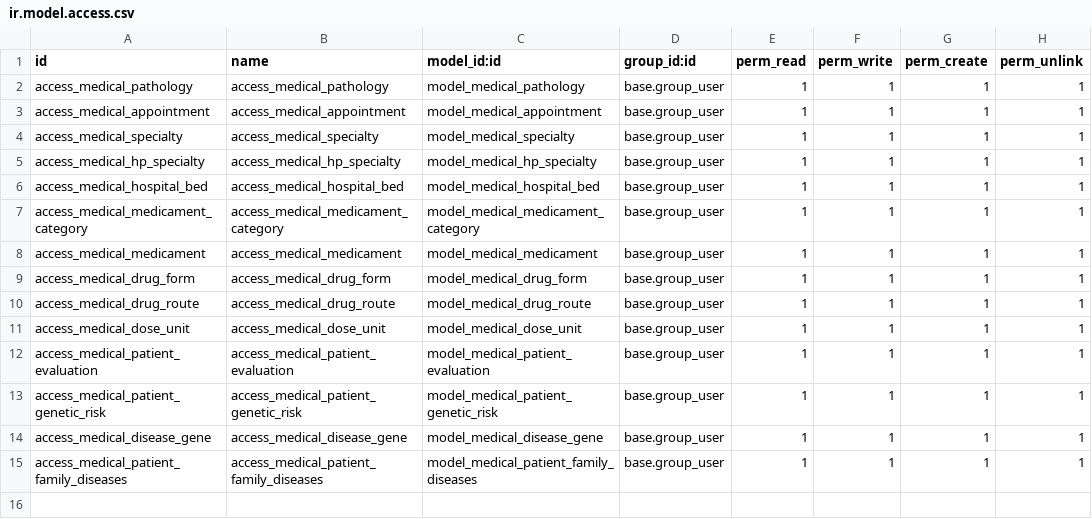
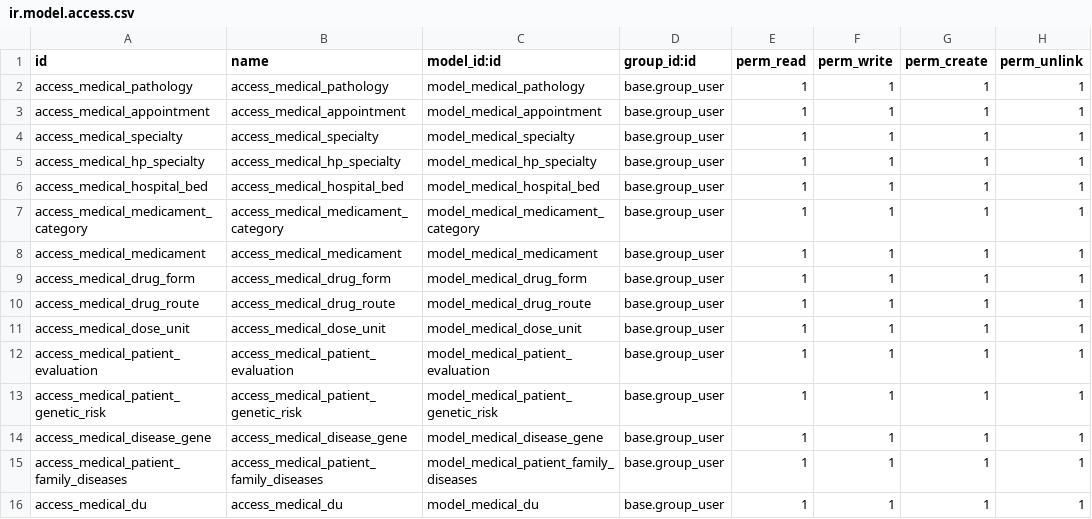
Before and after one commit to hcalvofernandez/proyectosaludcuba, a CSV file: medical_extras/security/ir.model.access.csv, drawn as a sheet; the diff names each change by its address in the sheet, - before the commit and + after, or states it on an @@ line.

Commit message:
Subiendo los modulos medical_ntd y medical_ntd_chagas

```diff
--- a/medical_extras/security/ir.model.access.csv
+++ b/medical_extras/security/ir.model.access.csv
+row 16: access_medical_du | access_medical_du | model_medical_du | base.group_user | 1 | 1 | 1 | 1
```
Also changed, not shown: 18 other files.
